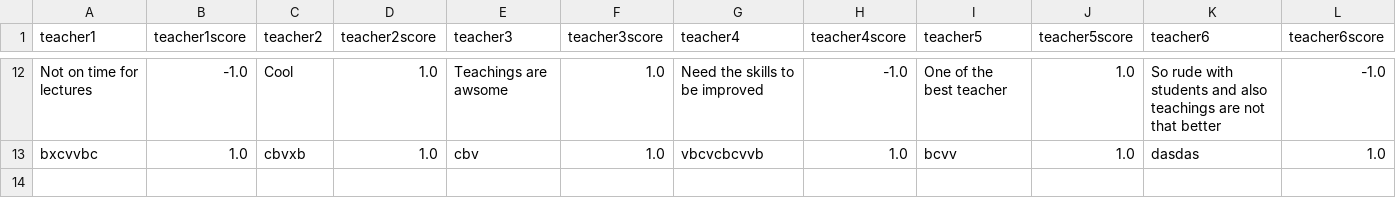
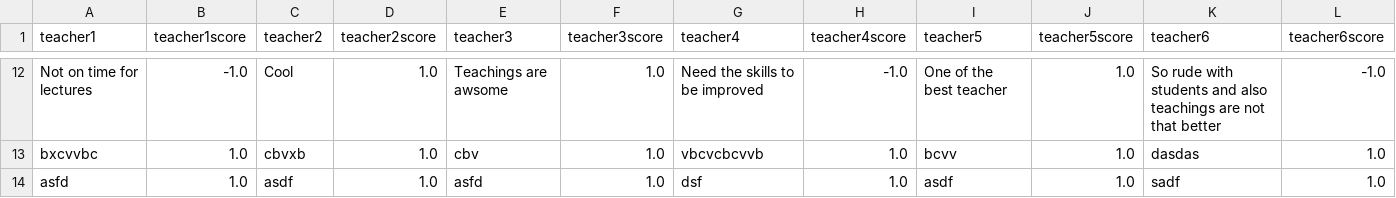
Before and after one commit to Rohankajale/integrated-erp-feedback-sys, a CSV file: dataset/teacherdb.csv, drawn as a sheet; only a part is shown, gaps mark what is left out.

```diff
--- a/dataset/teacherdb.csv
+++ b/dataset/teacherdb.csv
@@ -13 +13,2 @@ Not on time for lectures,-1.0,Cool,1.0,Teachings are awsome,1.0,Need the skills
 bxcvvbc,1.0,cbvxb,1.0,cbv,1.0,vbcvcbcvvb,1.0,bcvv,1.0,dasdas,1.0
+asfd,1.0,asdf,1.0,asfd,1.0,dsf,1.0,asdf,1.0,sadf,1.0
```
Also changed, not shown: dataset/database.csv, 1 other file.
